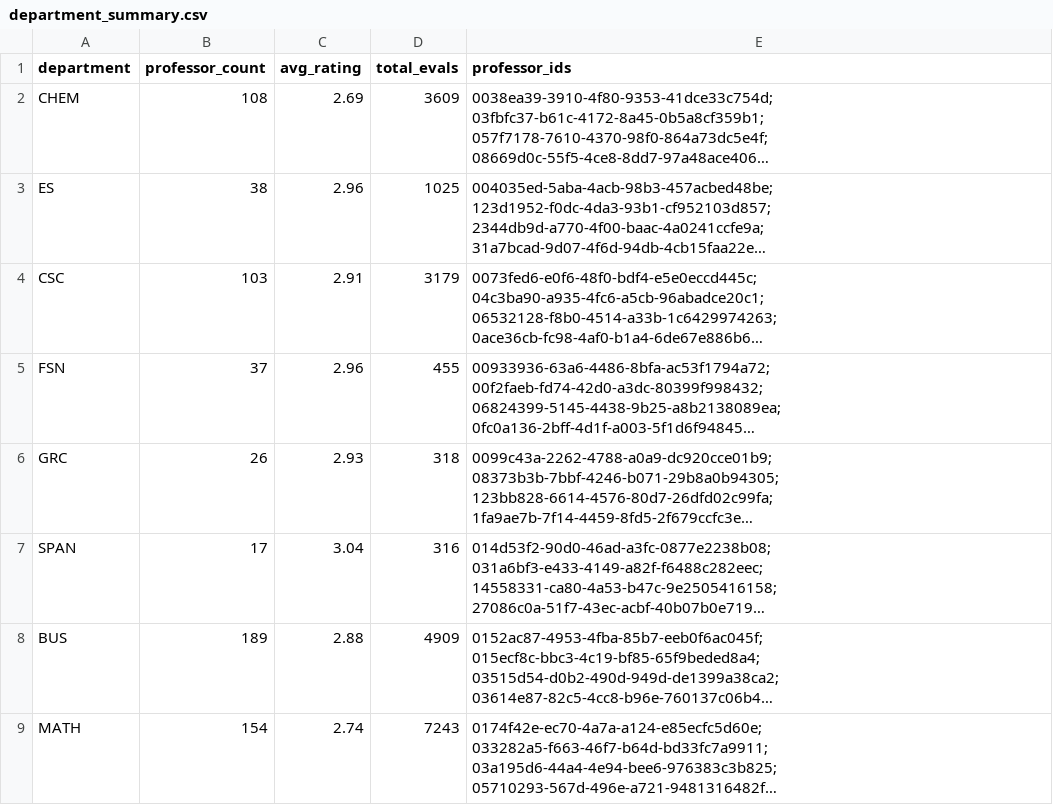
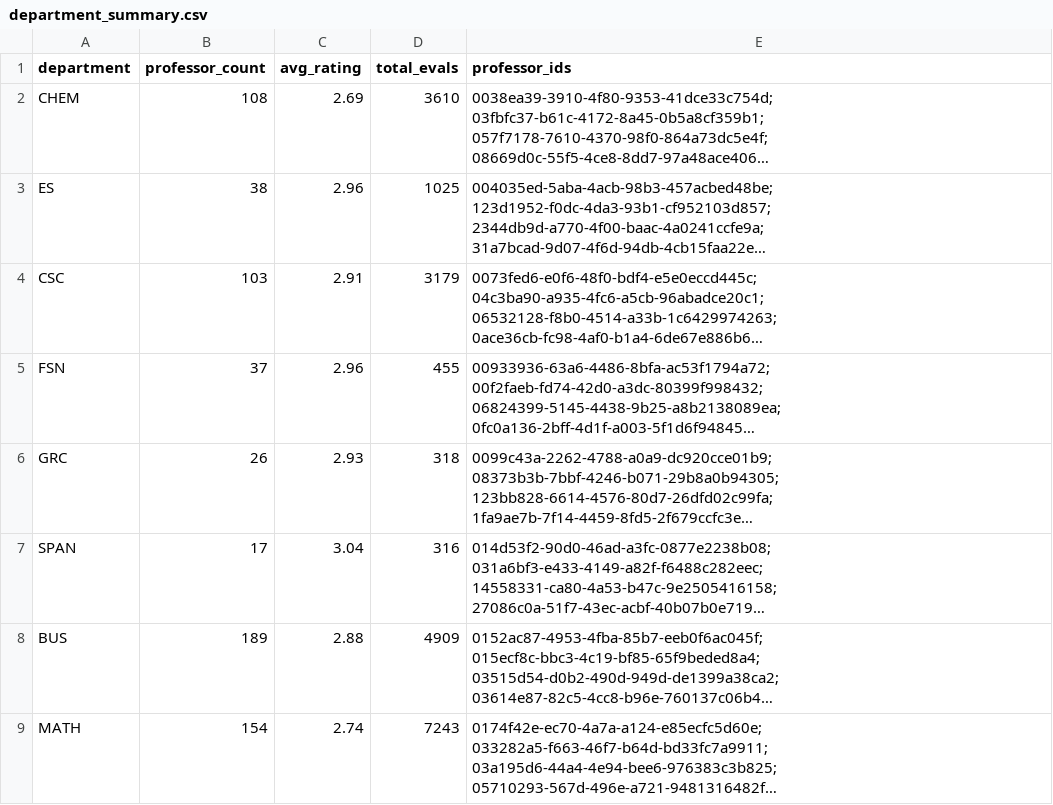
Before and after one commit to sreshtalluri/polyratings-data-collection, a CSV file: data/main/department_summary.csv, drawn as a sheet; only a part is shown; long unchanged cells end in …; the diff names each change by its address in the sheet, - before the commit and + after, or states it on an @@ line.

```diff
--- a/data/main/department_summary.csv
+++ b/data/main/department_summary.csv
-D2 (total_evals): 3609
+D2 (total_evals): 3610
```
Also changed, not shown: data/main/professor_name_to_id.csv, data/main/professors_data.csv.
